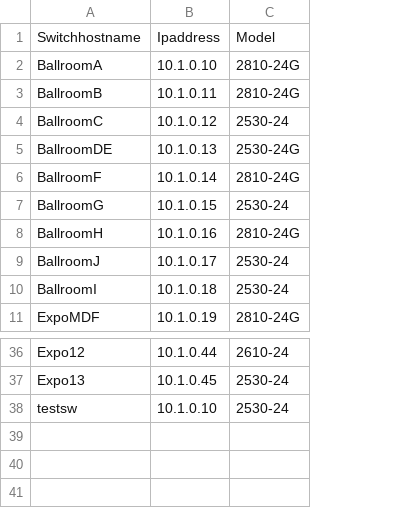
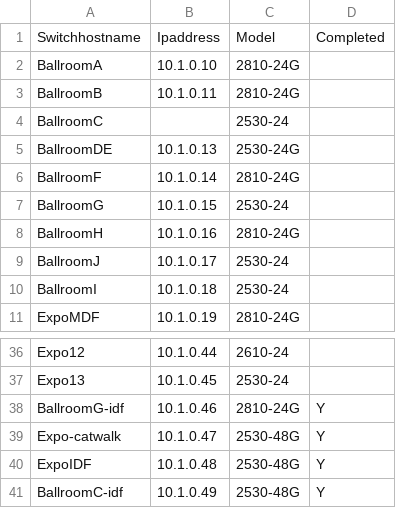
Before and after one commit to jaymzh/SCALE_network_public, a CSV file: SCALE15x/wired/switches.csv, drawn as a sheet; only a part is shown, gaps mark what is left out; removed rows and columns are numbered as before the commit, all else as after; the diff names each change by its address in the sheet, - before the commit and + after, or states it on an @@ line.

```diff
--- a/SCALE15x/wired/switches.csv
+++ b/SCALE15x/wired/switches.csv
+column D, row 1: Completed
-B4: 10.1.0.12
+B4: (empty)
-row 38: testsw | 10.1.0.10 | 2530-24
+row 38: BallroomG-idf | 10.1.0.46 | 2810-24G | Y
+row 39: Expo-catwalk | 10.1.0.47 | 2530-48G | Y
+row 40: ExpoIDF | 10.1.0.48 | 2530-48G | Y
+row 41: BallroomC-idf | 10.1.0.49 | 2530-48G | Y
```
Also changed, not shown: SCALE15x/wired/ports.csv, 2 other files.
